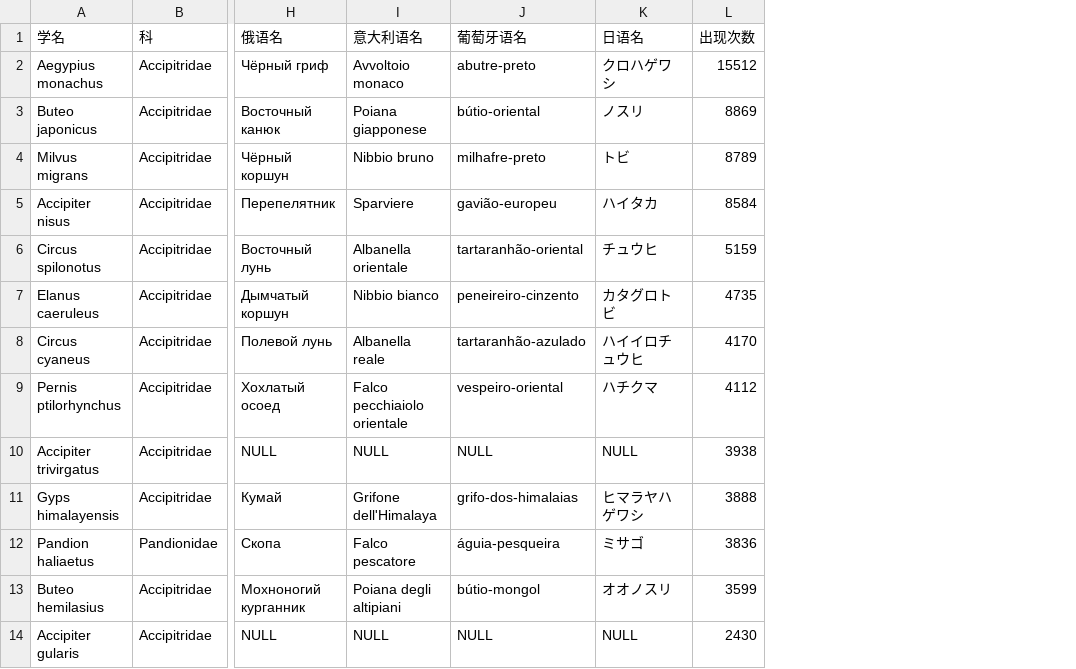
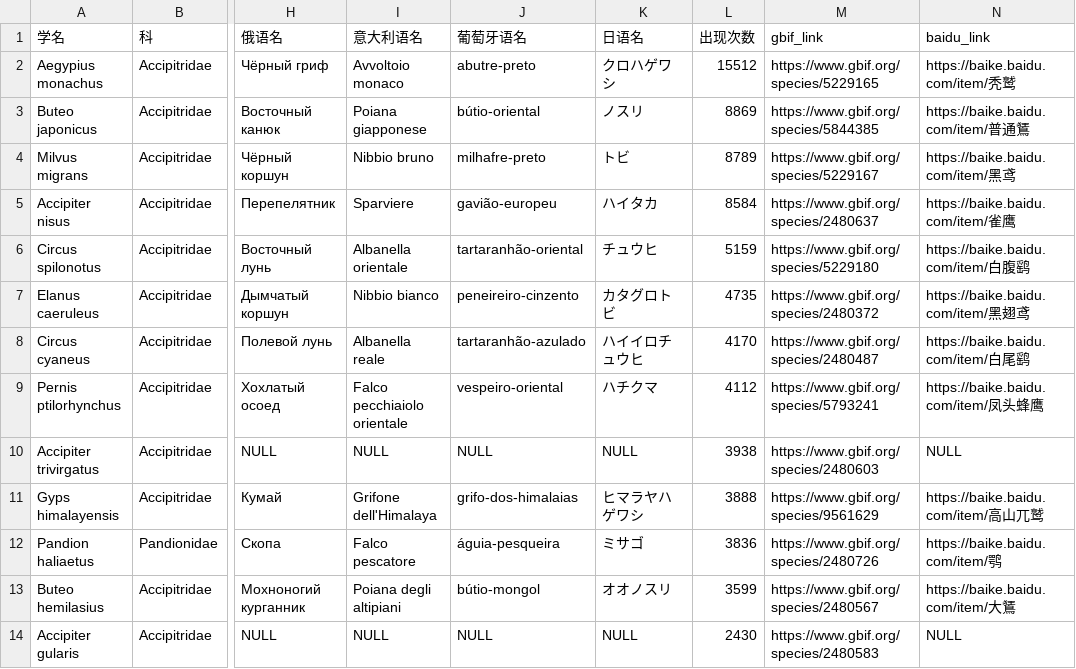
Before and after one commit to birdcodeworld/china_species_list, a CSV file: Tables/鸟纲/鹰形目/Accipitriformes.csv, drawn as a sheet; only a part is shown, gaps mark what is left out; the diff names each change by its address in the sheet, - before the commit and + after, or states it on an @@ line.

Commit message:
Creation of GBIF Backbone and Baidu page links fields

```diff
--- a/Tables/鸟纲/鹰形目/Accipitriformes.csv
+++ b/Tables/鸟纲/鹰形目/Accipitriformes.csv
+column M (gbif_link), rows 2-14: https://www.gbif.org/species/5229165 | https://www.gbif.org/species/5844385 | https://www.gbif.org/species/5229167 | https://www.gbif.org/species/2480637 | https://www.gbif.org/species/5229180 | https://www.gbif.org/species/2480372 | https://www.gbif.org/species/2480487 | https://www.gbif.org/species/5793241 | https://www.gbif.org/species/2480603 | https://www.gbif.org/species/9561629 | https://www.gbif.org/species/2480726 | https://www.gbif.org/species/2480567 | https://www.gbif.org/species/2480583
+column N (baidu_link), rows 2-14: https://baike.baidu.com/item/秃鹫 | https://baike.baidu.com/item/普通鵟 | https://baike.baidu.com/item/黑鸢 | https://baike.baidu.com/item/雀鹰 | https://baike.baidu.com/item/白腹鹞 | https://baike.baidu.com/item/黑翅鸢 | https://baike.baidu.com/item/白尾鹞 | https://baike.baidu.com/item/凤头蜂鹰 | NULL | https://baike.baidu.com/item/高山兀鹫 | https://baike.baidu.com/item/鹗 | https://baike.baidu.com/item/大鵟 | NULL
```
Also changed, not shown: 1 other file.
